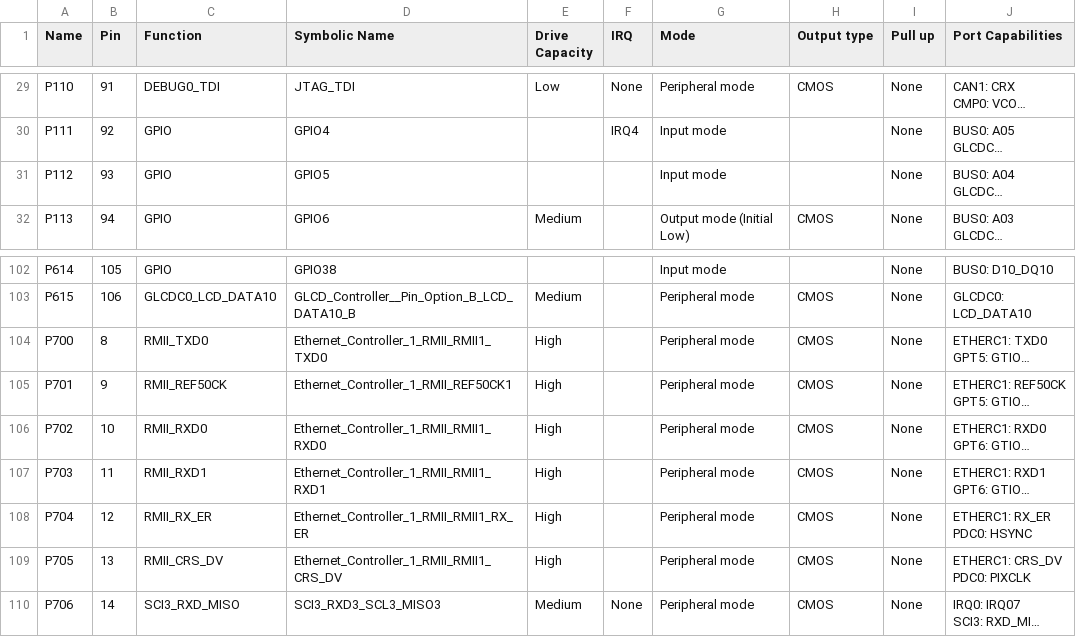
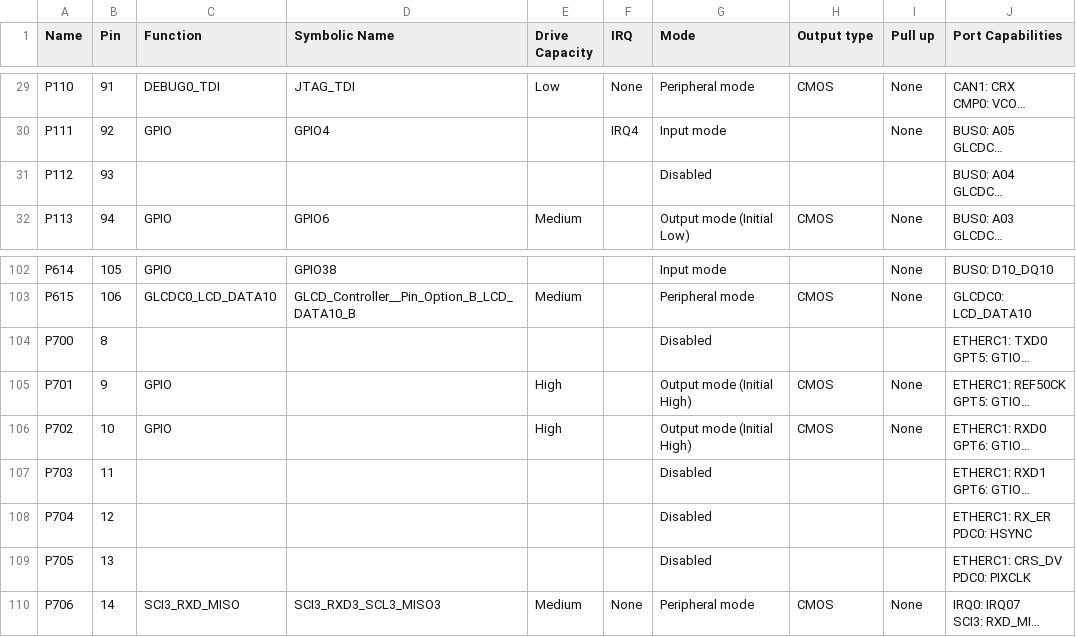
Before and after one commit to RebecaM94/Proyecto_Integrador, a CSV file: CODIGO/Workspace_Proyecto_Integrador/Controlador_Motor/synergy_cfg/ssp_cfg/bsp/S7G2-SK.csv, drawn as a sheet; only a part is shown, gaps mark what is left out; long unchanged cells end in …; the diff covers the shown part only; the diff names each change by its address in the sheet, - before the commit and + after, or states it on an @@ line.

```diff
--- a/CODIGO/Workspace_Proyecto_Integrador/Controlador_Motor/synergy_cfg/ssp_cfg/bsp/S7G2-SK.csv
+++ b/CODIGO/Workspace_Proyecto_Integrador/Controlador_Motor/synergy_cfg/ssp_cfg/bsp/S7G2-SK.csv
-C31 (Function): GPIO
+C31 (Function): (empty)
-D31 (Symbolic Name): GPIO5
+D31 (Symbolic Name): (empty)
-G31 (Mode): Input mode
+G31 (Mode): Disabled
-I31 (Pull up): None
+I31 (Pull up): (empty)
-C104 (Function): RMII_TXD0
+C104 (Function): (empty)
-D104 (Symbolic Name): Ethernet_Controller_1_RMII_RMII1_TXD0
+D104 (Symbolic Name): (empty)
-E104 (Drive Capacity): High
+E104 (Drive Capacity): (empty)
-G104 (Mode): Peripheral mode
+G104 (Mode): Disabled
-H104 (Output type): CMOS
+H104 (Output type): (empty)
-I104 (Pull up): None
+I104 (Pull up): (empty)
-C105 (Function): RMII_REF50CK
+C105 (Function): GPIO
-D105 (Symbolic Name): Ethernet_Controller_1_RMII_REF50CK1
+D105 (Symbolic Name): (empty)
-G105:G106 (Mode): Peripheral mode
+G105:G106 (Mode): Output mode (Initial High)
-C106 (Function): RMII_RXD0
+C106 (Function): GPIO
-D106 (Symbolic Name): Ethernet_Controller_1_RMII_RMII1_RXD0
+D106 (Symbolic Name): (empty)
-C107 (Function): RMII_RXD1
+C107 (Function): (empty)
-D107 (Symbolic Name): Ethernet_Controller_1_RMII_RMII1_RXD1
+D107 (Symbolic Name): (empty)
-E107:E109 (Drive Capacity): High
+E107:E109 (Drive Capacity): (empty)
-G107:G109 (Mode): Peripheral mode
+G107:G109 (Mode): Disabled
-H107:H109 (Output type): CMOS
+H107:H109 (Output type): (empty)
-I107:I109 (Pull up): None
+I107:I109 (Pull up): (empty)
-C108 (Function): RMII_RX_ER
+C108 (Function): (empty)
-D108 (Symbolic Name): Ethernet_Controller_1_RMII_RMII1_RX_ER
+D108 (Symbolic Name): (empty)
-C109 (Function): RMII_CRS_DV
+C109 (Function): (empty)
-D109 (Symbolic Name): Ethernet_Controller_1_RMII_RMII1_CRS_DV
+D109 (Symbolic Name): (empty)
```
Also changed, not shown: 15 edited cells elsewhere in this file, 11 other files.
